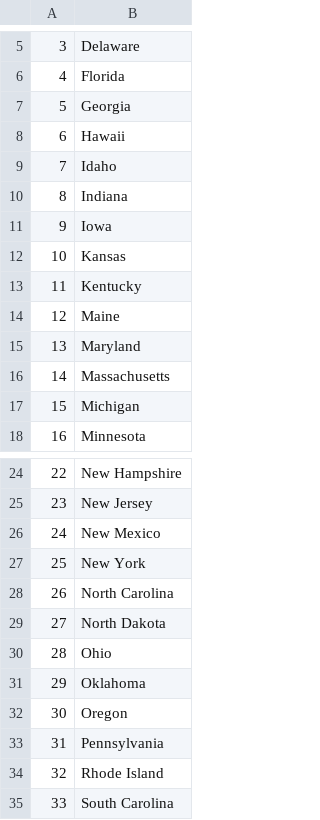
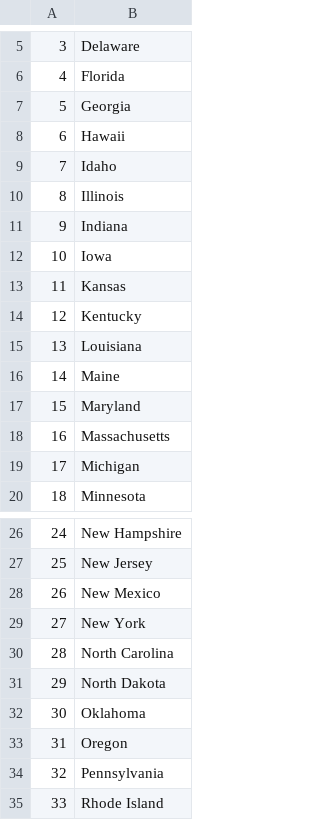
Before and after one commit to RamenJunkie/100-Days-of-Code-Python-Udemy-Course, a CSV file: Day 025 - US States Game/states_to_learn.csv, drawn as a sheet; only a part is shown, gaps mark what is left out; the shorter side is filled out with more unchanged rows; removed rows and columns are numbered as before the commit, all else as after; the diff names each change by its address in the sheet, - before the commit and + after, or states it on an @@ line.

```diff
--- a/Day 025 - US States Game/states_to_learn.csv
+++ b/Day 025 - US States Game/states_to_learn.csv
+row 10: 8 | Illinois
@@ column A renumbered from row 11 down @@
+row 15: 13 | Louisiana
-row 30: 28 | Ohio
```
Also changed, not shown: 11 other files.
